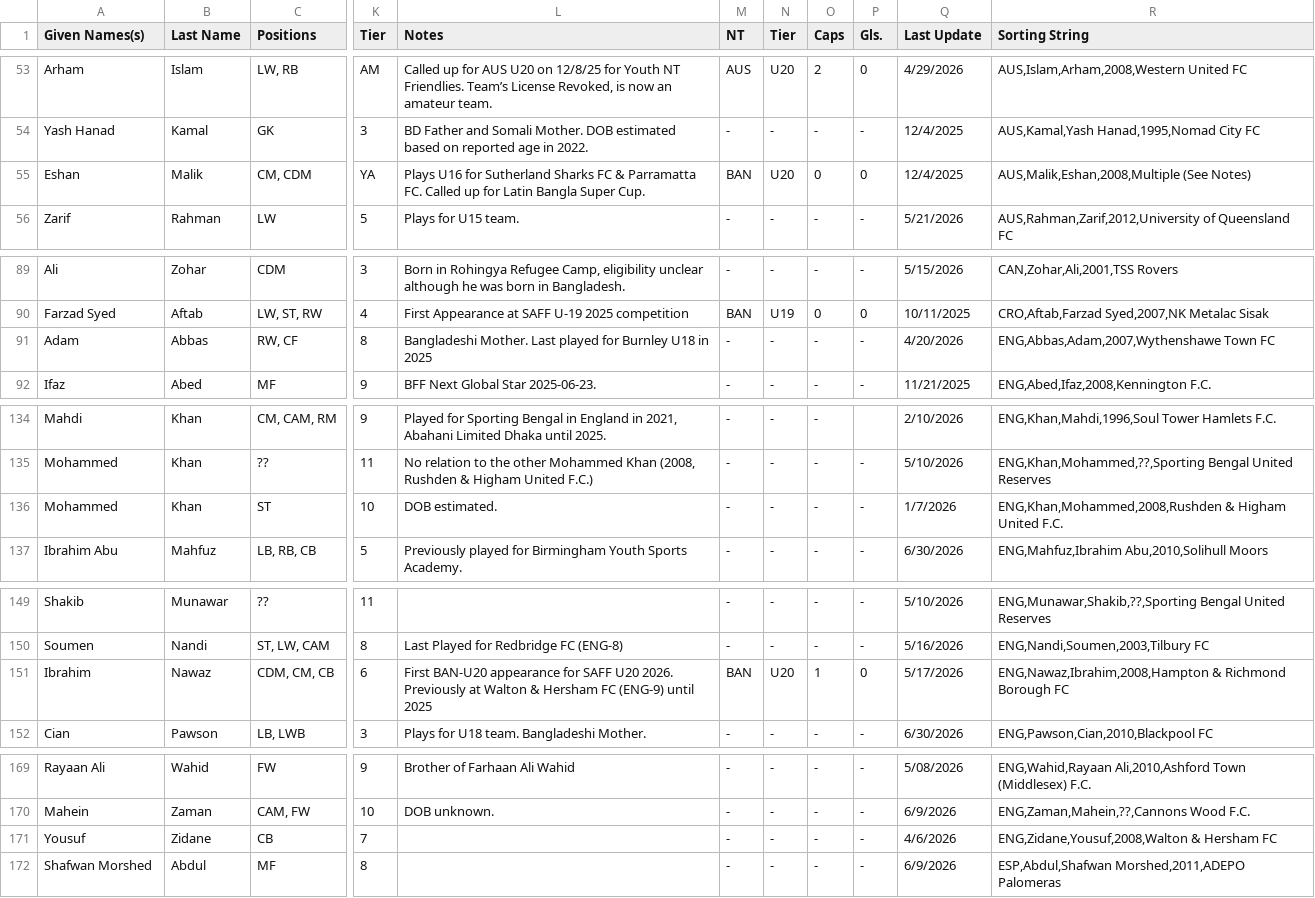
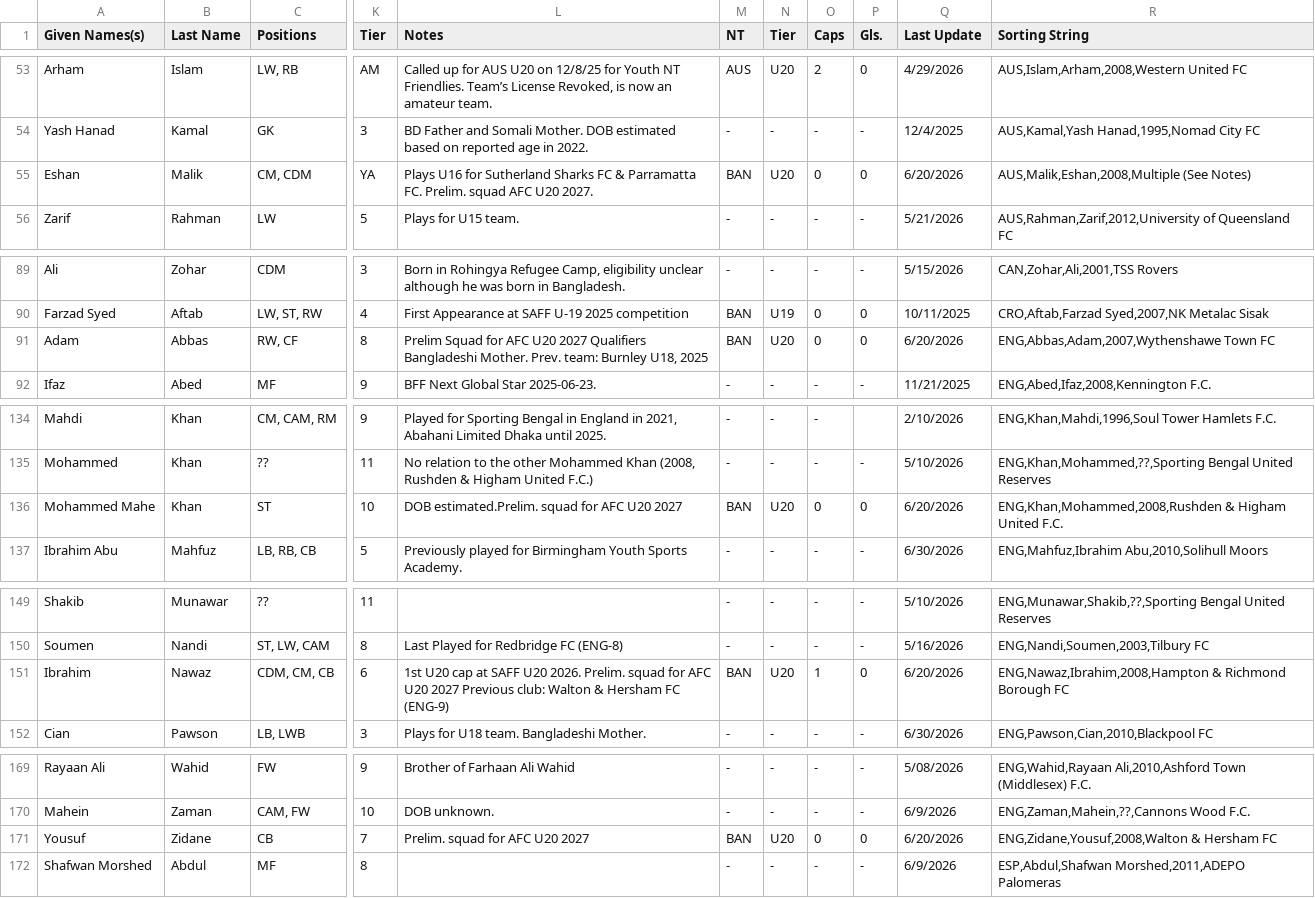
Before and after one commit to dr-shiffles/probashi-footballers, a CSV file: data/mens.csv, drawn as a sheet; only a part is shown, gaps mark what is left out; the diff covers the shown part only; the diff names each change by its address in the sheet, - before the commit and + after, or states it on an @@ line.

Commit message:
6/20/26 AFC U20 2027 Prelim Squad Updates

```diff
--- a/data/mens.csv
+++ b/data/mens.csv
-L55 (Notes): …Parramatta FC. Called up for Latin Bangla Super Cup.
+L55 (Notes): …Parramatta FC. Prelim. squad AFC U20 2027.
-Q55 (Last Update): 12/4/2025
+Q55 (Last Update): 6/20/2026
-L91 (Notes): Bangladeshi Mother. Last played for Burnley U18 in 2025
+L91 (Notes): Prelim Squad for AFC U20 2027 Qualifiers Bangladeshi Mother. Prev. team: Burnley U18, 2025
-M91 (NT): -
+M91 (NT): BAN
-N91 (Tier): -
+N91 (Tier): U20
-O91 (Caps): -
+O91 (Caps): 0
-P91 (Gls.): -
+P91 (Gls.): 0
-Q91 (Last Update): 4/20/2026
+Q91 (Last Update): 6/20/2026
-A136 (Given Names(s)): Mohammed
+A136 (Given Names(s)): Mohammed Mahe
-L136 (Notes): DOB estimated.
+L136 (Notes): DOB estimated.Prelim. squad for AFC U20 2027
-M136 (NT): -
+M136 (NT): BAN
-N136 (Tier): -
+N136 (Tier): U20
-O136 (Caps): -
+O136 (Caps): 0
-P136 (Gls.): -
+P136 (Gls.): 0
-Q136 (Last Update): 1/7/2026
+Q136 (Last Update): 6/20/2026
-L151 (Notes): First BAN-U20 appearance for SAFF U20 2026. Previously at Walton & Hersham FC (ENG-9) until 2025
+L151 (Notes): 1st U20 cap at SAFF U20 2026. Prelim. squad for AFC U20 2027 Previous club: Walton & Hersham FC (ENG-9)
-Q151 (Last Update): 5/17/2026
+Q151 (Last Update): 6/20/2026
-L171 (Notes): (empty)
+L171 (Notes): Prelim. squad for AFC U20 2027
-M171 (NT): -
+M171 (NT): BAN
-N171 (Tier): -
+N171 (Tier): U20
-O171 (Caps): -
+O171 (Caps): 0
-P171 (Gls.): -
+P171 (Gls.): 0
-Q171 (Last Update): 4/6/2026
+Q171 (Last Update): 6/20/2026
```
Also changed, not shown: 1 edited cell elsewhere in this file.
